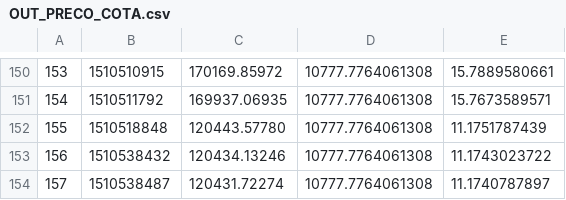
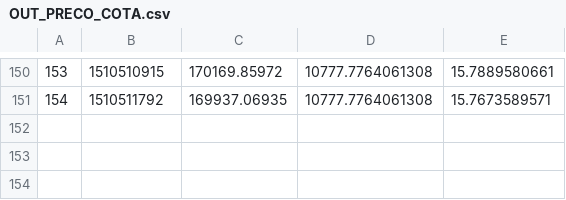
Before and after one commit to filhohao/filhohao.github.io, a CSV file: OUT_PRECO_COTA.csv, drawn as a sheet; only a part is shown, gaps mark what is left out; the diff names each change by its address in the sheet, - before the commit and + after, or states it on an @@ line.

Commit message:
correcao transicao

```diff
--- a/OUT_PRECO_COTA.csv
+++ b/OUT_PRECO_COTA.csv
-row 152: 155 | 1510518848 | 120443.57780 | 10777.7764061308 | 11.1751787439
-row 153: 156 | 1510538432 | 120434.13246 | 10777.7764061308 | 11.1743023722
-row 154: 157 | 1510538487 | 120431.72274 | 10777.7764061308 | 11.1740787897
```
